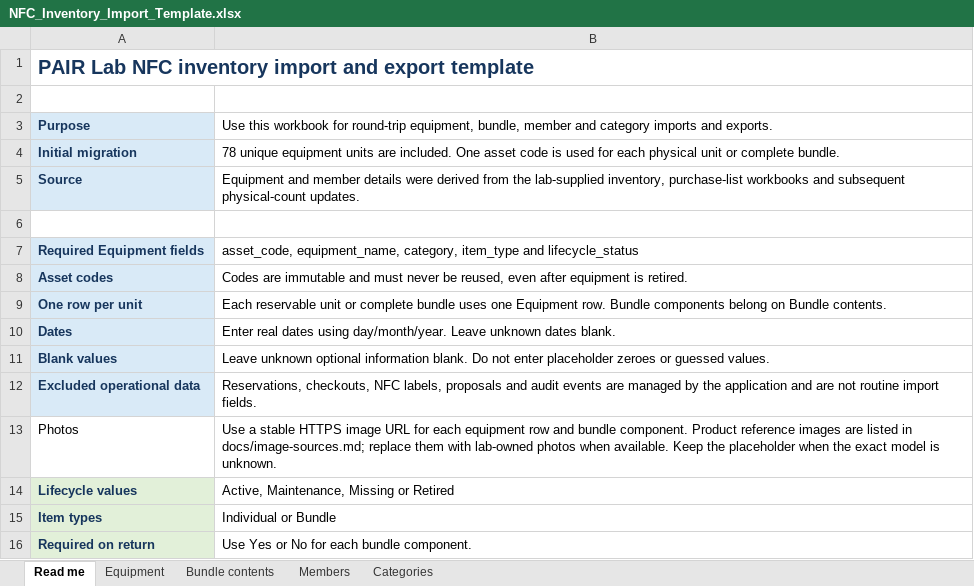
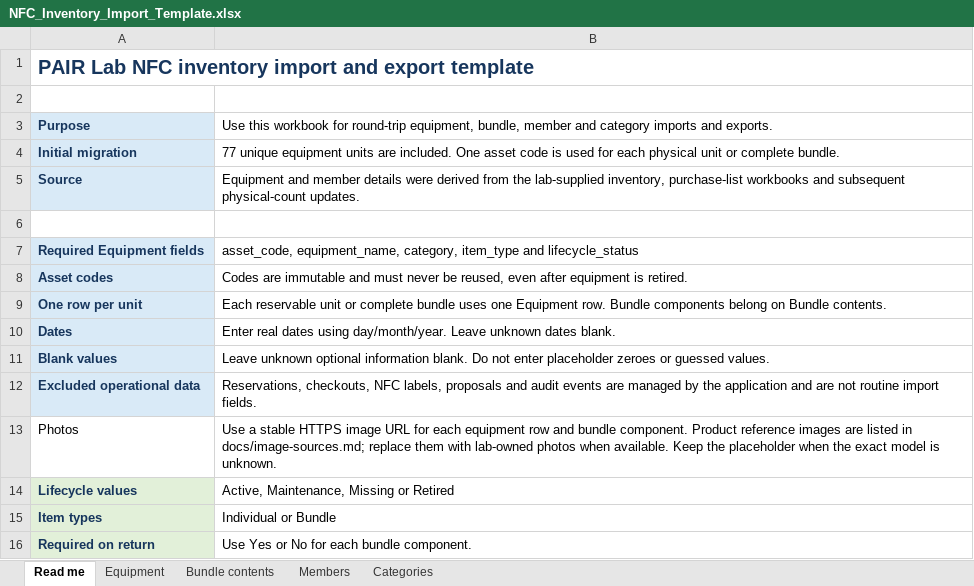
Before and after one commit to PAIR-Lab-Imperial/nfc-inventory, an Excel workbook: data/templates/NFC_Inventory_Import_Template.xlsx, sheet Read me, drawn as a sheet; values as stored, in another font and other column widths than the file's, no borders; the diff names each change by its address in the sheet, - before the commit and + after, or states it on an @@ line.

```diff
--- a/data/templates/NFC_Inventory_Import_Template.xlsx (sheet Read me)
+++ b/data/templates/NFC_Inventory_Import_Template.xlsx (sheet Read me)
-B4: 78 unique equipment…
+B4: 77 unique equipment…
```
Also changed, not shown: sheet Equipment, sheet Bundle contents, 9 other files.
